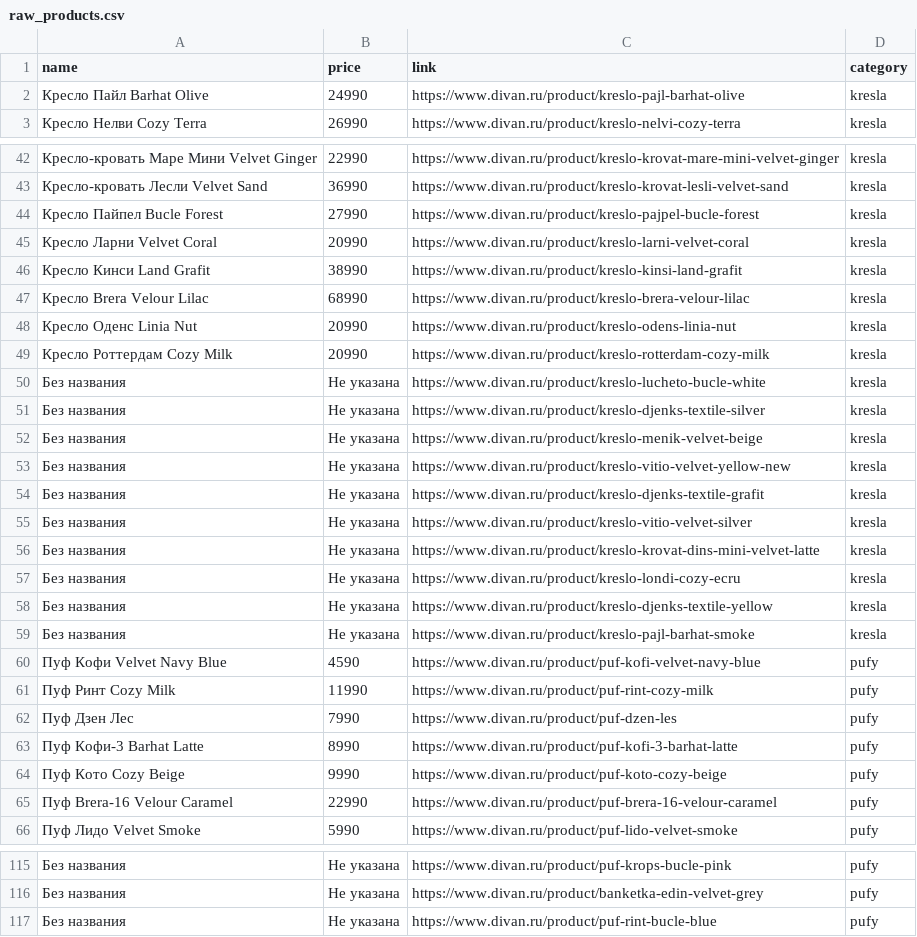
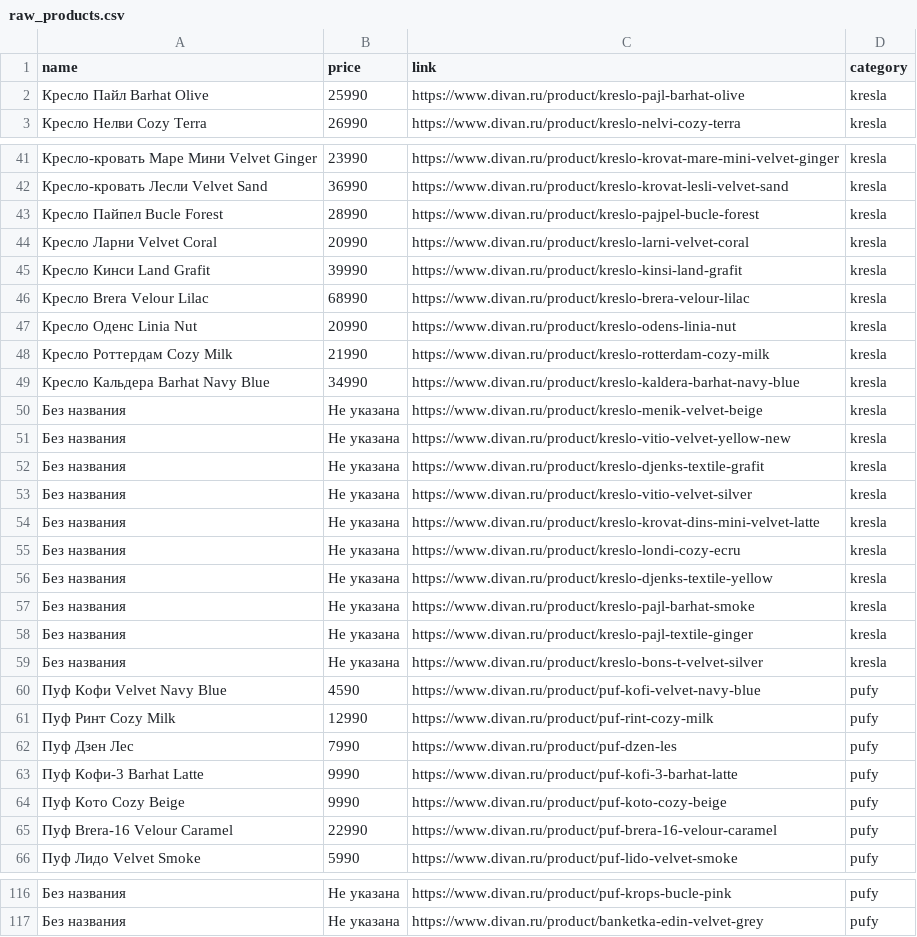
Before and after one commit to YuriyNik156/sofa-price-analysis, a CSV file: data/raw_products.csv, drawn as a sheet; only a part is shown, gaps mark what is left out; the diff covers the shown part only.

```diff
--- a/data/raw_products.csv
+++ b/data/raw_products.csv
@@ -1,3 +1,3 @@
 name,price,link,category
-Кресло Пайл Barhat Olive,24990,https://www.divan.ru/product/kreslo-pajl-barhat-olive,kresla
+Кресло Пайл Barhat Olive,25990,https://www.divan.ru/product/kreslo-pajl-barhat-olive,kresla
 Кресло Нелви Cozy Terra,26990,https://www.divan.ru/product/kreslo-nelvi-cozy-terra,kresla
@@ -42,11 +41,10 @@ name,price,link,category
-Кресло-кровать Маре Мини Velvet Ginger,22990,https://www.divan.ru/product/kreslo-krovat-mare-mini-velvet-ginger,kresla
+Кресло-кровать Маре Мини Velvet Ginger,23990,https://www.divan.ru/product/kreslo-krovat-mare-mini-velvet-ginger,kresla
 Кресло-кровать Лесли Velvet Sand,36990,https://www.divan.ru/product/kreslo-krovat-lesli-velvet-sand,kresla
-Кресло Пайпел Bucle Forest,27990,https://www.divan.ru/product/kreslo-pajpel-bucle-forest,kresla
+Кресло Пайпел Bucle Forest,28990,https://www.divan.ru/product/kreslo-pajpel-bucle-forest,kresla
 Кресло Ларни Velvet Coral,20990,https://www.divan.ru/product/kreslo-larni-velvet-coral,kresla
-Кресло Кинси Land Grafit,38990,https://www.divan.ru/product/kreslo-kinsi-land-grafit,kresla
+Кресло Кинси Land Grafit,39990,https://www.divan.ru/product/kreslo-kinsi-land-grafit,kresla
 Кресло Brera Velour Lilac,68990,https://www.divan.ru/product/kreslo-brera-velour-lilac,kresla
 Кресло Оденс Linia Nut,20990,https://www.divan.ru/product/kreslo-odens-linia-nut,kresla
-Кресло Роттердам Cozy Milk,20990,https://www.divan.ru/product/kreslo-rotterdam-cozy-milk,kresla
-Без названия,Не указана,https://www.divan.ru/product/kreslo-lucheto-bucle-white,kresla
-Без названия,Не указана,https://www.divan.ru/product/kreslo-djenks-textile-silver,kresla
+Кресло Роттердам Cozy Milk,21990,https://www.divan.ru/product/kreslo-rotterdam-cozy-milk,kresla
+Кресло Кальдера Barhat Navy Blue,34990,https://www.divan.ru/product/kreslo-kaldera-barhat-navy-blue,kresla
 Без названия,Не указана,https://www.divan.ru/product/kreslo-menik-velvet-beige,kresla
@@ -59,6 +57,8 @@ name,price,link,category
 Без названия,Не указана,https://www.divan.ru/product/kreslo-pajl-barhat-smoke,kresla
+Без названия,Не указана,https://www.divan.ru/product/kreslo-pajl-textile-ginger,kresla
+Без названия,Не указана,https://www.divan.ru/product/kreslo-bons-t-velvet-silver,kresla
 Пуф Кофи Velvet Navy Blue,4590,https://www.divan.ru/product/puf-kofi-velvet-navy-blue,pufy
-Пуф Ринт Cozy Milk,11990,https://www.divan.ru/product/puf-rint-cozy-milk,pufy
+Пуф Ринт Cozy Milk,12990,https://www.divan.ru/product/puf-rint-cozy-milk,pufy
 Пуф Дзен Лес,7990,https://www.divan.ru/product/puf-dzen-les,pufy
-Пуф Кофи-3 Barhat Latte,8990,https://www.divan.ru/product/puf-kofi-3-barhat-latte,pufy
+Пуф Кофи-3 Barhat Latte,9990,https://www.divan.ru/product/puf-kofi-3-barhat-latte,pufy
 Пуф Кото Cozy Beige,9990,https://www.divan.ru/product/puf-koto-cozy-beige,pufy
@@ -116,2 +117 @@ name,price,link,category
 Без названия,Не указана,https://www.divan.ru/product/banketka-edin-velvet-grey,pufy
-Без названия,Не указана,https://www.divan.ru/product/puf-rint-bucle-blue,pufy
```
Also changed, not shown: 1 added row, 1 removed row and 26 edited cells elsewhere in this file, data/cleaned_products.csv, 4 other files.
